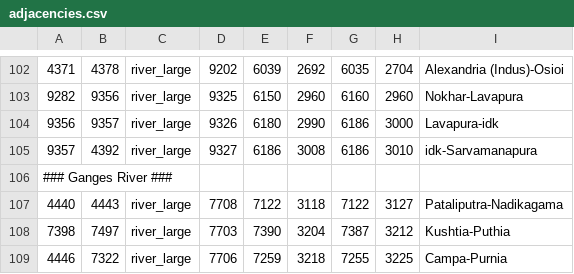
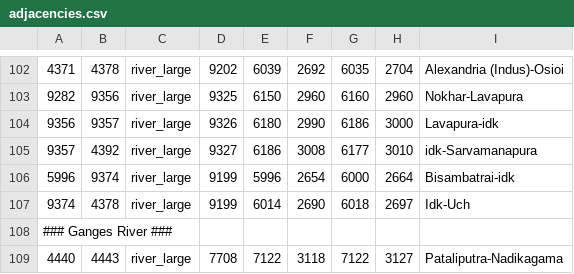
Before and after one commit to LinkLuver/Gift-of-the-Nile, a CSV file: map_data/adjacencies.csv, drawn as a sheet; only a part is shown, gaps mark what is left out; the shorter side is filled out with more unchanged rows.

```diff
--- a/map_data/adjacencies.csv
+++ b/map_data/adjacencies.csv
@@ -104,3 +104,5 @@
 9356;9357;river_large;9326;6180;2990;6186;3000;Lavapura-idk
-9357;4392;river_large;9327;6186;3008;6186;3010;idk-Sarvamanapura
+9357;4392;river_large;9327;6186;3008;6177;3010;idk-Sarvamanapura
+5996;9374;river_large;9199;5996;2654;6000;2664;Bisambatrai-idk
+9374;4378;river_large;9199;6014;2690;6018;2697;Idk-Uch
 ### Ganges River ###
```
Also changed, not shown: map_data/definition.csv, map_data/ports.csv, 9 other files.
